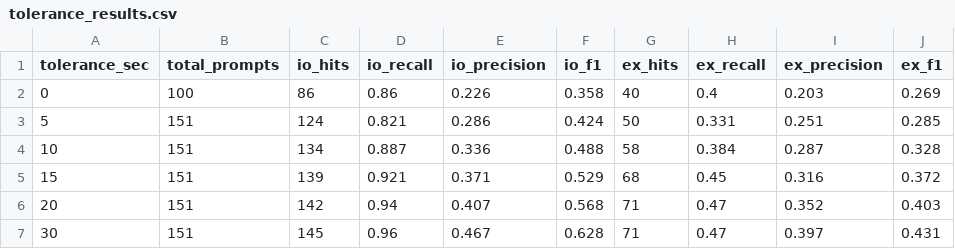
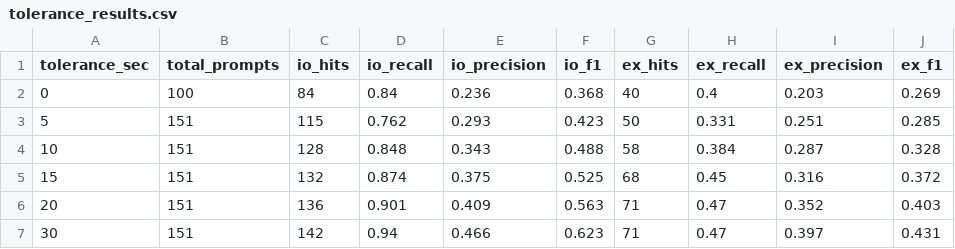
Before and after one commit to WeiWu0115/inside-out-vr-Pilot, a CSV file: outputs/tolerance_results.csv, drawn as a sheet.

```diff
--- a/outputs/tolerance_results.csv
+++ b/outputs/tolerance_results.csv
@@ -1,7 +1,7 @@
 tolerance_sec,total_prompts,io_hits,io_recall,io_precision,io_f1,ex_hits,ex_recall,ex_precision,ex_f1
-0,100,86,0.86,0.226,0.358,40,0.4,0.203,0.269
-5,151,124,0.821,0.286,0.424,50,0.331,0.251,0.285
-10,151,134,0.887,0.336,0.488,58,0.384,0.287,0.328
-15,151,139,0.921,0.371,0.529,68,0.45,0.316,0.372
-20,151,142,0.94,0.407,0.568,71,0.47,0.352,0.403
-30,151,145,0.96,0.467,0.628,71,0.47,0.397,0.431
+0,100,84,0.84,0.236,0.368,40,0.4,0.203,0.269
+5,151,115,0.762,0.293,0.423,50,0.331,0.251,0.285
+10,151,128,0.848,0.343,0.488,58,0.384,0.287,0.328
+15,151,132,0.874,0.375,0.525,68,0.45,0.316,0.372
+20,151,136,0.901,0.409,0.563,71,0.47,0.352,0.403
+30,151,142,0.94,0.466,0.623,71,0.47,0.397,0.431
```
Also changed, not shown: outputs/episode_evaluation.csv, outputs/prompt_detection_detail.csv, 9 other files.
